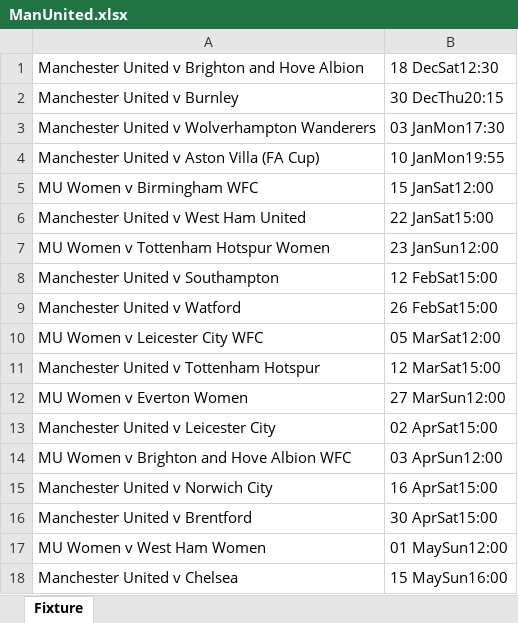
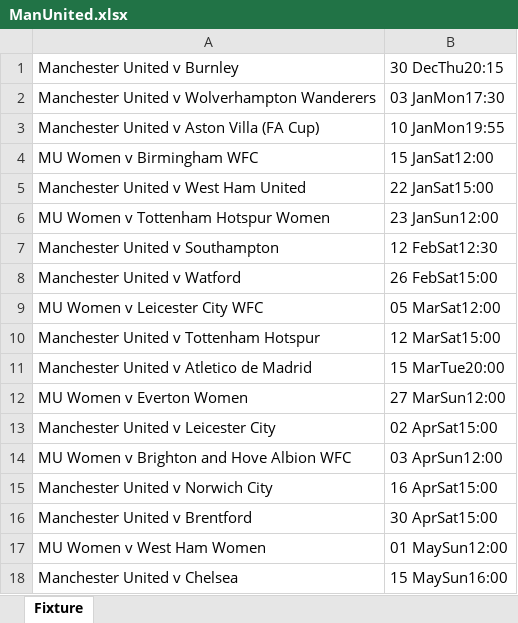
Before and after one commit to CiciovanBogdan/TicketStore, an Excel workbook: fixture/ManUnited.xlsx, sheet Fixture, drawn as a sheet; values as stored, in another font and other column widths than the file's, no borders; removed rows and columns are numbered as before the commit, all else as after; the diff names each change by its address in the sheet, - before the commit and + after, or states it on an @@ line.

```diff
--- a/fixture/ManUnited.xlsx (sheet Fixture)
+++ b/fixture/ManUnited.xlsx (sheet Fixture)
-row 1: Manchester United v Brighton and Hove Albion | 18 DecSat12:30
-B7: 12 FebSat15:00
+B7: 12 FebSat12:30
+row 11: Manchester United v Atletico de Madrid | 15 MarTue20:00
```
Also changed, not shown: fixture/Barcelona.xlsx, fixture/ManCity.xlsx, 2 other files.
